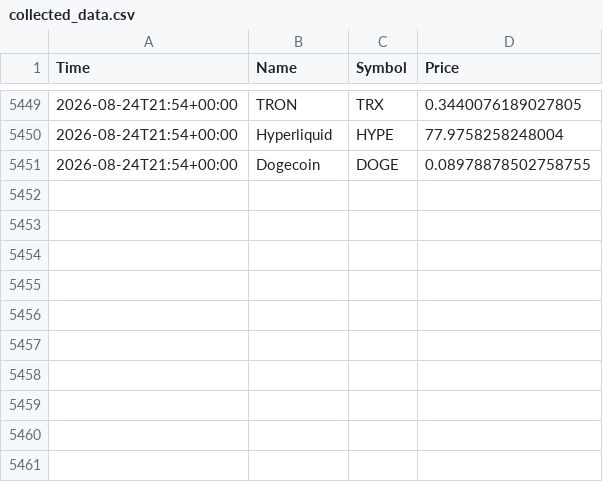
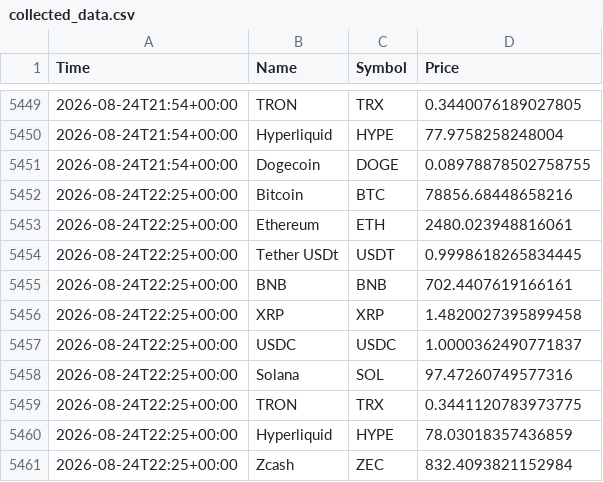
Before and after one commit to goodmaxim/stock_market_viewer, a CSV file: collected_data.csv, drawn as a sheet; only a part is shown, gaps mark what is left out; the diff names each change by its address in the sheet, - before the commit and + after, or states it on an @@ line.

```diff
--- a/collected_data.csv
+++ b/collected_data.csv
+row 5452: 2026-08-24T22:25+00:00 | Bitcoin | BTC | 78856.68448658216
+row 5453: 2026-08-24T22:25+00:00 | Ethereum | ETH | 2480.023948816061
+row 5454: 2026-08-24T22:25+00:00 | Tether USDt | USDT | 0.9998618265834445
+row 5455: 2026-08-24T22:25+00:00 | BNB | BNB | 702.4407619166161
+row 5456: 2026-08-24T22:25+00:00 | XRP | XRP | 1.4820027395899458
+row 5457: 2026-08-24T22:25+00:00 | USDC | USDC | 1.0000362490771837
+row 5458: 2026-08-24T22:25+00:00 | Solana | SOL | 97.47260749577316
+row 5459: 2026-08-24T22:25+00:00 | TRON | TRX | 0.3441120783973775
+row 5460: 2026-08-24T22:25+00:00 | Hyperliquid | HYPE | 78.03018357436859
+row 5461: 2026-08-24T22:25+00:00 | Zcash | ZEC | 832.4093821152984
```
